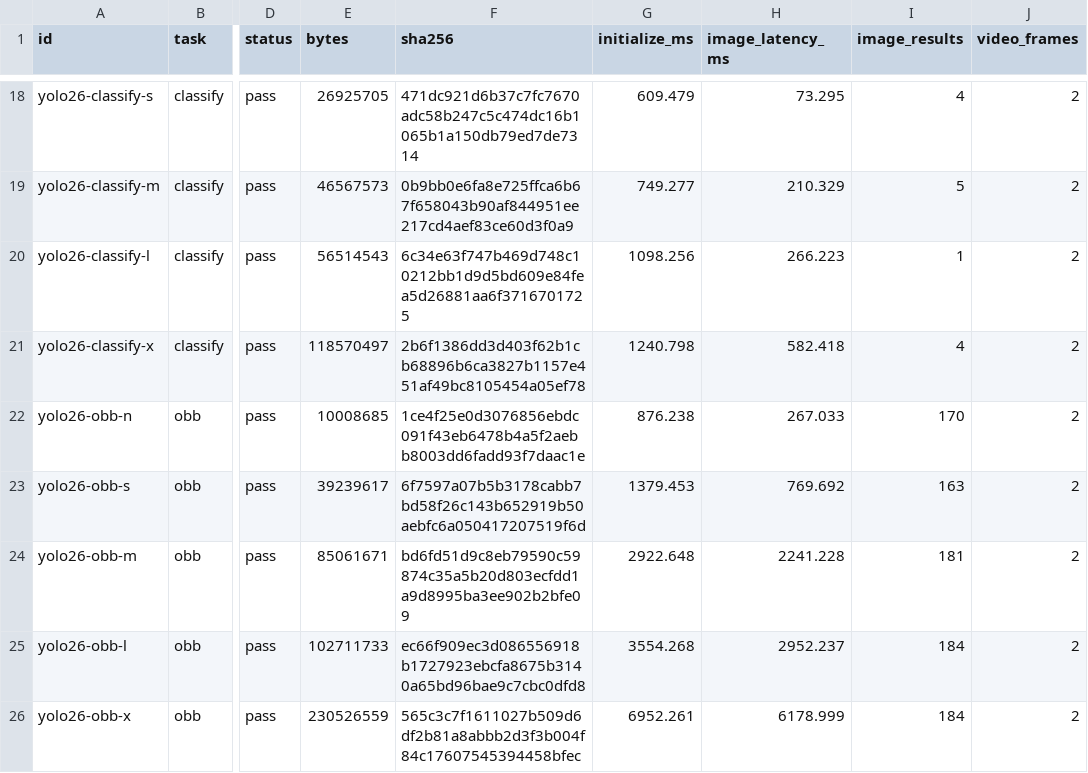
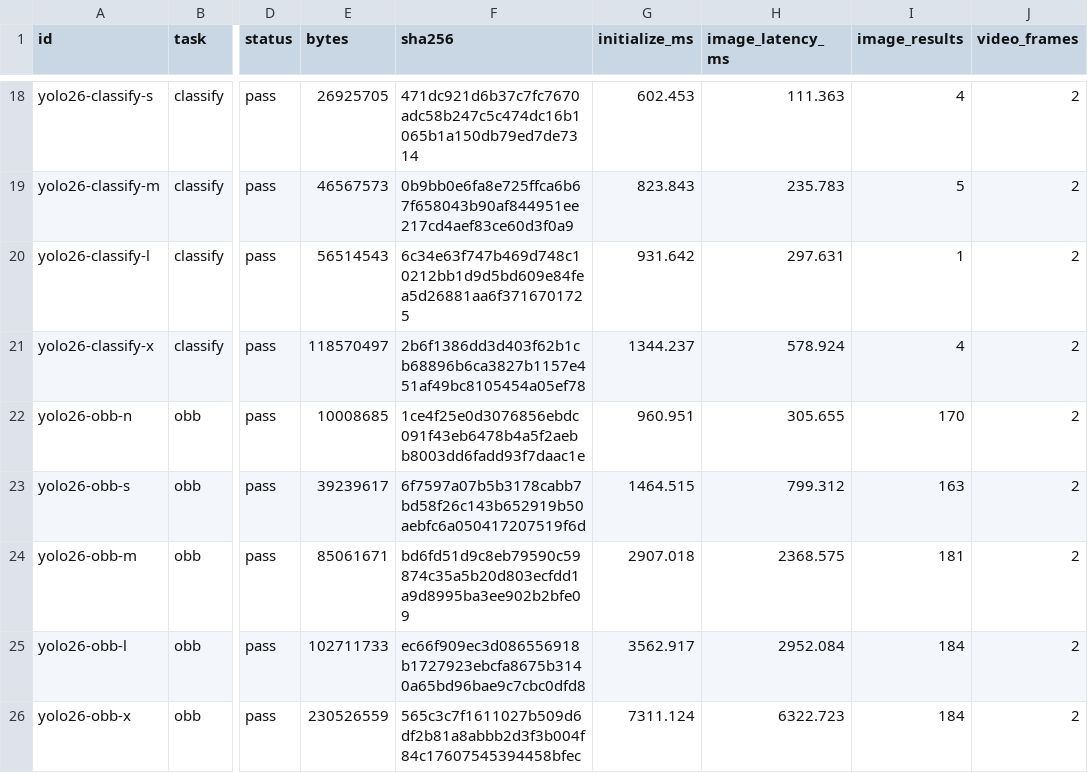
Before and after one commit to unowhatpvp-alt/local-yolo, a CSV file: docs/model-validation-matrix.csv, drawn as a sheet; only a part is shown, gaps mark what is left out; the diff covers the shown part only; the diff names each change by its address in the sheet, - before the commit and + after, or states it on an @@ line.

```diff
--- a/docs/model-validation-matrix.csv
+++ b/docs/model-validation-matrix.csv
-G18 (initialize_ms): 609.479
+G18 (initialize_ms): 602.453
-H18 (image_latency_ms): 73.295
+H18 (image_latency_ms): 111.363
-G19 (initialize_ms): 749.277
+G19 (initialize_ms): 823.843
-H19 (image_latency_ms): 210.329
+H19 (image_latency_ms): 235.783
-G20 (initialize_ms): 1098.256
+G20 (initialize_ms): 931.642
-H20 (image_latency_ms): 266.223
+H20 (image_latency_ms): 297.631
-G21 (initialize_ms): 1240.798
+G21 (initialize_ms): 1344.237
-H21 (image_latency_ms): 582.418
+H21 (image_latency_ms): 578.924
-G22 (initialize_ms): 876.238
+G22 (initialize_ms): 960.951
-H22 (image_latency_ms): 267.033
+H22 (image_latency_ms): 305.655
-G23 (initialize_ms): 1379.453
+G23 (initialize_ms): 1464.515
-H23 (image_latency_ms): 769.692
+H23 (image_latency_ms): 799.312
-G24 (initialize_ms): 2922.648
+G24 (initialize_ms): 2907.018
-H24 (image_latency_ms): 2241.228
+H24 (image_latency_ms): 2368.575
-G25 (initialize_ms): 3554.268
+G25 (initialize_ms): 3562.917
-H25 (image_latency_ms): 2952.237
+H25 (image_latency_ms): 2952.084
-G26 (initialize_ms): 6952.261
+G26 (initialize_ms): 7311.124
-H26 (image_latency_ms): 6178.999
+H26 (image_latency_ms): 6322.723
```
Also changed, not shown: 32 edited cells elsewhere in this file, docs/browser-validation-matrix.csv, 44 other files.
